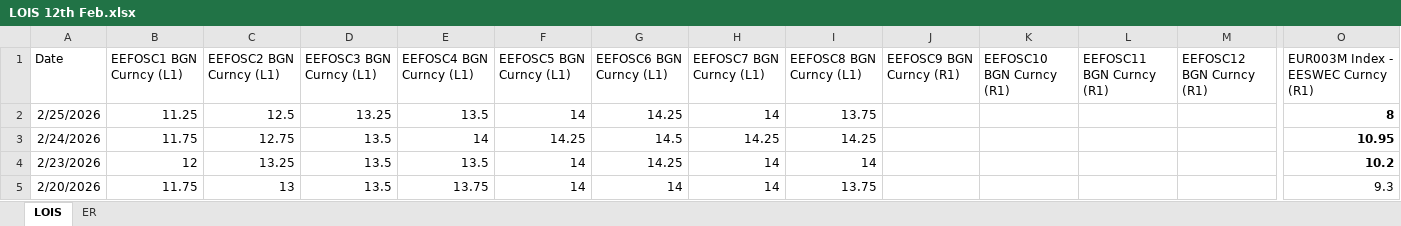
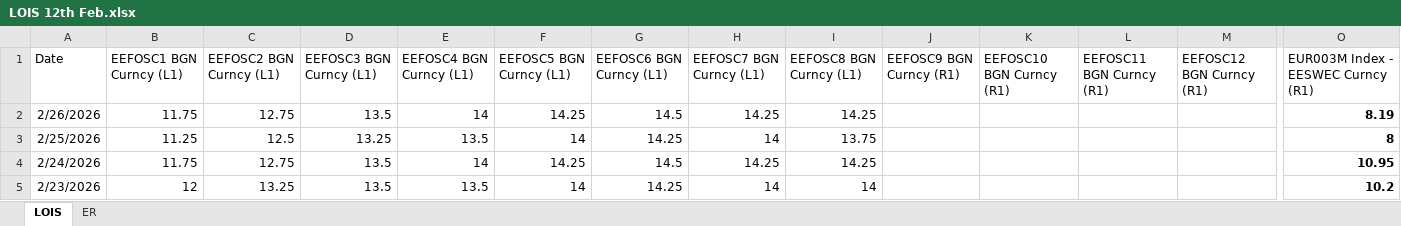
Before and after one commit to SakshamSawhney/history-analysis, an Excel workbook: LOIS 12th Feb.xlsx, sheet LOIS, drawn as a sheet; only a part is shown, gaps mark what is left out; the shorter side is filled out with more unchanged rows; values as stored, in another font and other column widths than the file's, no borders; rows hold the shown columns only; the diff names each change by its address in the sheet, - before the commit and + after, or states it on an @@ line.

```diff
--- a/LOIS 12th Feb.xlsx (sheet LOIS)
+++ b/LOIS 12th Feb.xlsx (sheet LOIS)
+row 2: 2/26/2026 | 11.75 | 12.75 | 13.5 | 14 | 14.25 | 14.5 | 14.25 | 14.25 |  |  |  |  | 8.19
```
Also changed, not shown: 1 other file.
